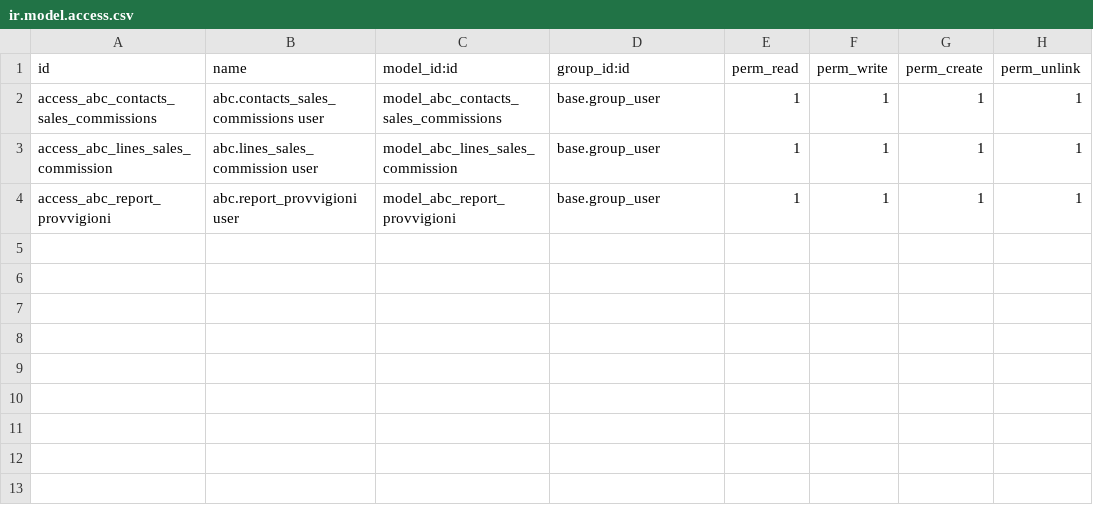
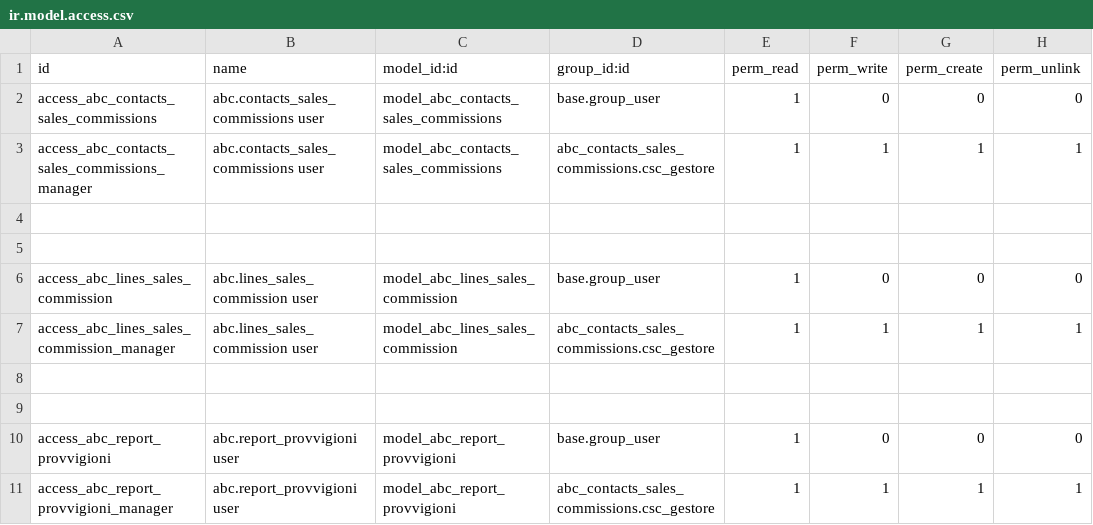
Before and after one commit to masimassimo/abc_x_puleo, a CSV file: abc_contacts_sales_commissions/security/ir.model.access.csv, drawn as a sheet.

```diff
--- a/abc_contacts_sales_commissions/security/ir.model.access.csv
+++ b/abc_contacts_sales_commissions/security/ir.model.access.csv
@@ -1,4 +1,11 @@
 id,name,model_id:id,group_id:id,perm_read,perm_write,perm_create,perm_unlink
-access_abc_contacts_sales_commissions,abc.contacts_sales_commissions user,model_abc_contacts_sales_commissions,base.group_user,1,1,1,1
-access_abc_lines_sales_commission,abc.lines_sales_commission user,model_abc_lines_sales_commission,base.group_user,1,1,1,1
-access_abc_report_provvigioni,abc.report_provvigioni user,model_abc_report_provvigioni,base.group_user,1,1,1,1
+access_abc_contacts_sales_commissions,abc.contacts_sales_commissions user,model_abc_contacts_sales_commissions,base.group_user,1,0,0,0
+access_abc_contacts_sales_commissions_manager,abc.contacts_sales_commissions user,model_abc_contacts_sales_commissions,abc_contacts_sales_commissions.csc_gestore,1,1,1,1
+
+
+access_abc_lines_sales_commission,abc.lines_sales_commission user,model_abc_lines_sales_commission,base.group_user,1,0,0,0
+access_abc_lines_sales_commission_manager,abc.lines_sales_commission user,model_abc_lines_sales_commission,abc_contacts_sales_commissions.csc_gestore,1,1,1,1
+
+
+access_abc_report_provvigioni,abc.report_provvigioni user,model_abc_report_provvigioni,base.group_user,1,0,0,0
+access_abc_report_provvigioni_manager,abc.report_provvigioni user,model_abc_report_provvigioni,abc_contacts_sales_commissions.csc_gestore,1,1,1,1
```
Also changed, not shown: 12 other files.
